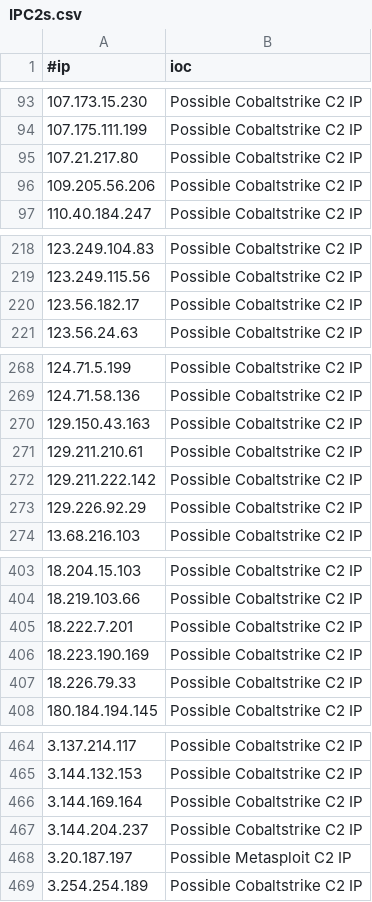
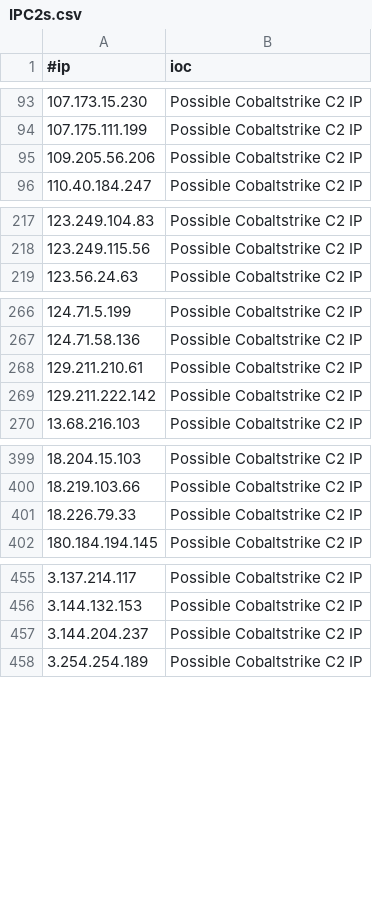
Before and after one commit to beac0n5/C2IntelFeeds, a CSV file: feeds/IPC2s.csv, drawn as a sheet; only a part is shown, gaps mark what is left out; removed rows and columns are numbered as before the commit, all else as after; the diff covers the shown part only; the diff names each change by its address in the sheet, - before the commit and + after, or states it on an @@ line.

```diff
--- a/feeds/IPC2s.csv
+++ b/feeds/IPC2s.csv
-row 95: 107.21.217.80 | Possible Cobaltstrike C2 IP
-row 220: 123.56.182.17 | Possible Cobaltstrike C2 IP
-row 270: 129.150.43.163 | Possible Cobaltstrike C2 IP
-row 273: 129.226.92.29 | Possible Cobaltstrike C2 IP
-row 405: 18.222.7.201 | Possible Cobaltstrike C2 IP
-row 406: 18.223.190.169 | Possible Cobaltstrike C2 IP
-row 466: 3.144.169.164 | Possible Cobaltstrike C2 IP
-row 468: 3.20.187.197 | Possible Metasploit C2 IP
```
Also changed, not shown: 1 added row and 6 removed rows elsewhere in this file, feeds/DNSC2Domains.csv, feeds/domainC2swithURL-filter-abused.csv, 12 other files.
